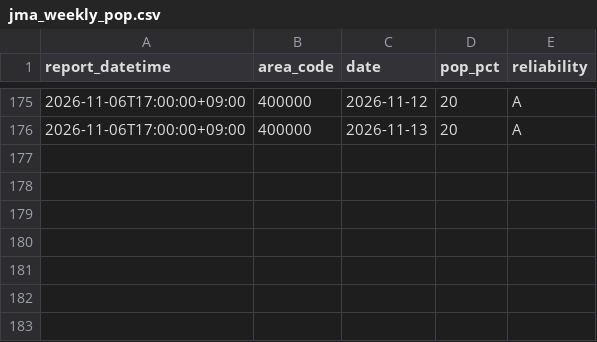
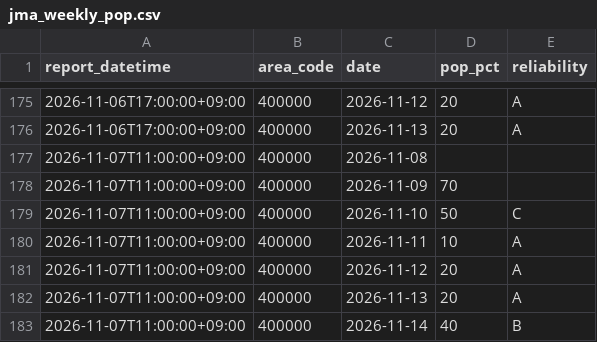
Before and after one commit to yohei-washizaki/fukuoka-dam-outlook, a CSV file: data/normalized/jma_weekly_pop.csv, drawn as a sheet; only a part is shown, gaps mark what is left out.

```diff
--- a/data/normalized/jma_weekly_pop.csv
+++ b/data/normalized/jma_weekly_pop.csv
@@ -176 +176,8 @@ report_datetime,area_code,date,pop_pct,reliability
 2026-11-06T17:00:00+09:00,400000,2026-11-13,20,A
+2026-11-07T11:00:00+09:00,400000,2026-11-08,,
+2026-11-07T11:00:00+09:00,400000,2026-11-09,70,
+2026-11-07T11:00:00+09:00,400000,2026-11-10,50,C
+2026-11-07T11:00:00+09:00,400000,2026-11-11,10,A
+2026-11-07T11:00:00+09:00,400000,2026-11-12,20,A
+2026-11-07T11:00:00+09:00,400000,2026-11-13,20,A
+2026-11-07T11:00:00+09:00,400000,2026-11-14,40,B
```
Also changed, not shown: data/normalized/jma_weekly_precip_normal.csv, data/normalized/precip_daily.csv.
